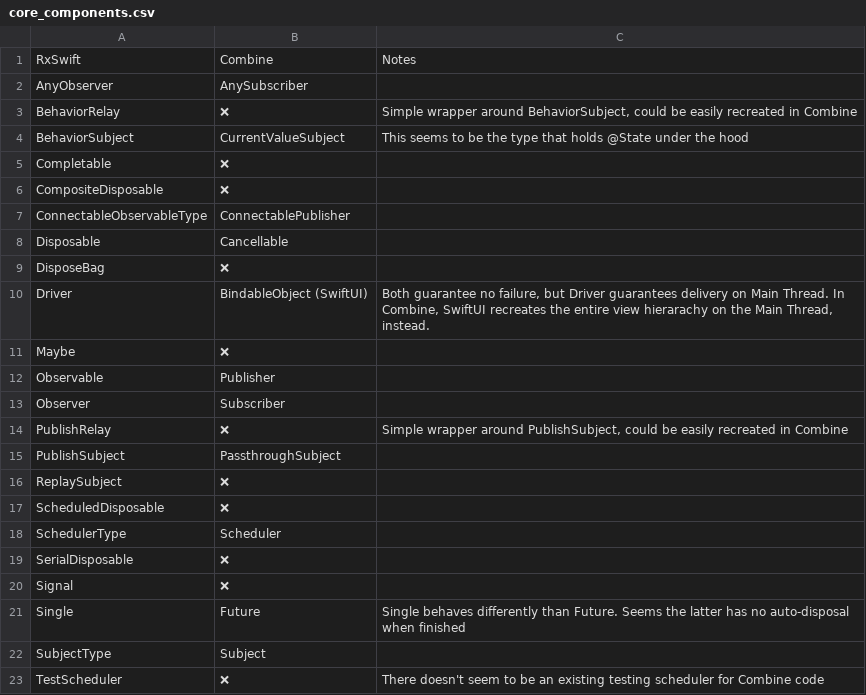
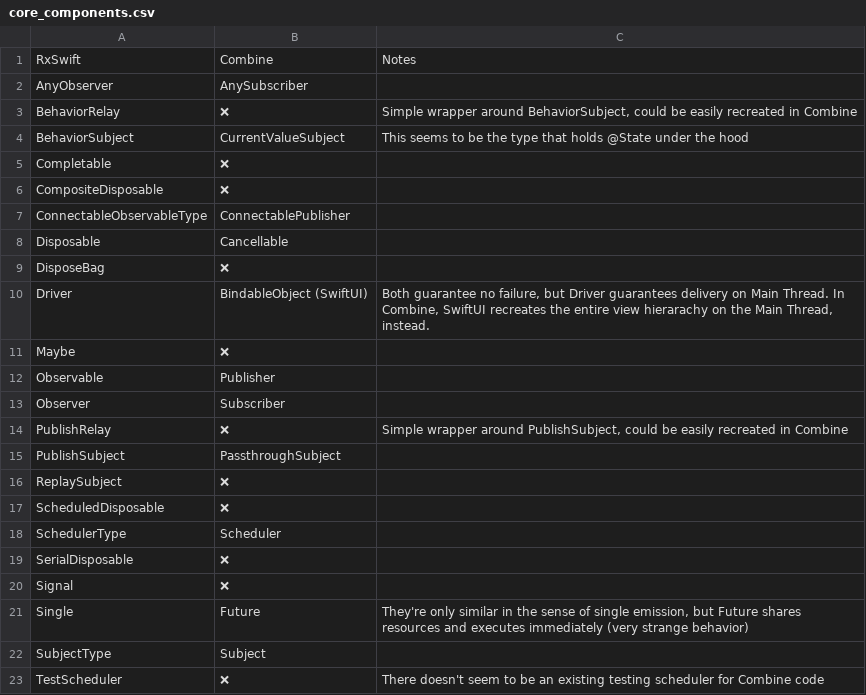
Before and after one commit to CombineCommunity/rxswift-to-combine-cheatsheet, a CSV file: Data/core_components.csv, drawn as a sheet.

Commit message:
Add clarification on RxSwift.Single vs. Combine.Future

```diff
--- a/Data/core_components.csv
+++ b/Data/core_components.csv
@@ -20,3 +20,3 @@ SerialDisposable,❌,
 Signal,❌,
-Single,Future,Single behaves differently than Future. Seems the latter has no auto-disposal when finished
+Single,Future,"They're only similar in the sense of single emission, but Future shares resources and executes immediately (very strange behavior)"
 SubjectType,Subject,
```
Also changed, not shown: 2 other files.
